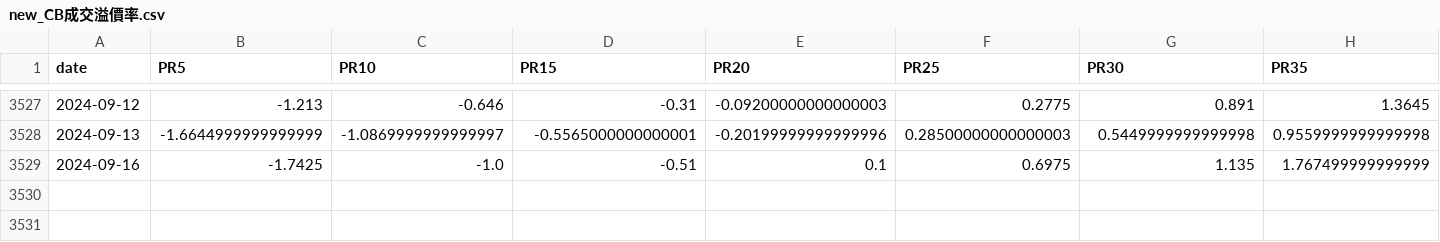
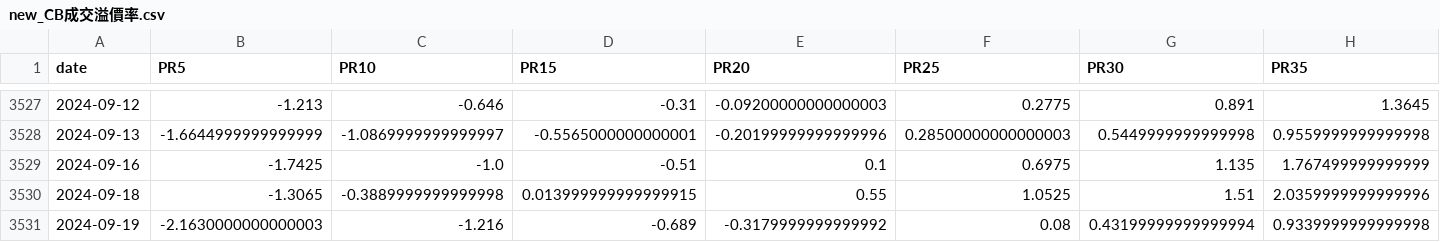
Before and after one commit to catt5881/CBc, a CSV file: new_CB成交溢價率.csv, drawn as a sheet; only a part is shown, gaps mark what is left out; rows hold the shown columns only; the diff names each change by its address in the sheet, - before the commit and + after, or states it on an @@ line.

```diff
--- a/new_CB成交溢價率.csv
+++ b/new_CB成交溢價率.csv
+row 3530: 2024-09-18 | -1.3065 | -0.3889999999999998 | 0.013999999999999915 | 0.55 | 1.0525 | 1.51 | 2.0359999999999996
+row 3531: 2024-09-19 | -2.1630000000000003 | -1.216 | -0.689 | -0.3179999999999992 | 0.08 | 0.43199999999999994 | 0.9339999999999998
```
Also changed, not shown: CB指數日線PR.csv, allstock_評分Q.csv, 14 other files.
